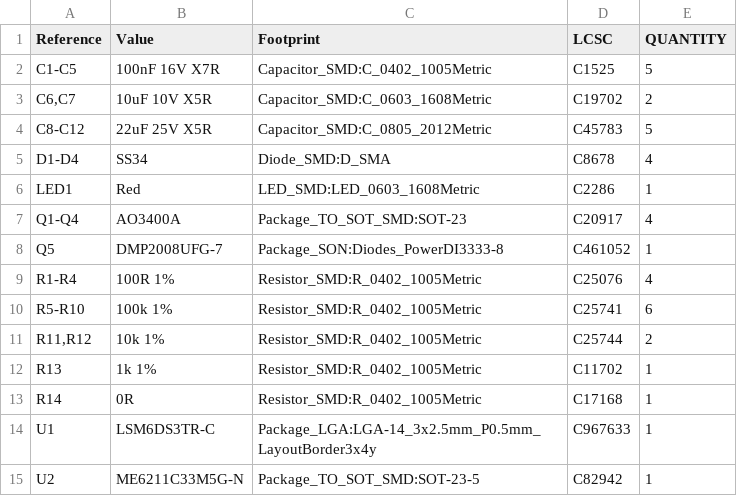
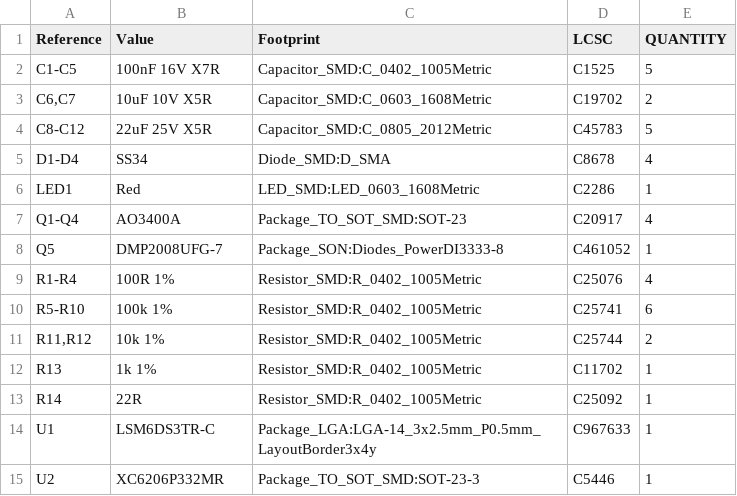
Before and after one commit to lehangajanayake/esp32-nano-fpv-drone, a CSV file: hardware/shield/exports/shield-bom.csv, drawn as a sheet.

```diff
--- a/hardware/shield/exports/shield-bom.csv
+++ b/hardware/shield/exports/shield-bom.csv
@@ -12,4 +12,4 @@
 "R13","1k 1%","Resistor_SMD:R_0402_1005Metric","C11702","1"
-"R14","0R","Resistor_SMD:R_0402_1005Metric","C17168","1"
+"R14","22R","Resistor_SMD:R_0402_1005Metric","C25092","1"
 "U1","LSM6DS3TR-C","Package_LGA:LGA-14_3x2.5mm_P0.5mm_LayoutBorder3x4y","C967633","1"
-"U2","ME6211C33M5G-N","Package_TO_SOT_SMD:SOT-23-5","C82942","1"
+"U2","XC6206P332MR","Package_TO_SOT_SMD:SOT-23-3","C5446","1"
```
Also changed, not shown: hardware/shield/bom/shield-bom.csv, 11 other files.
